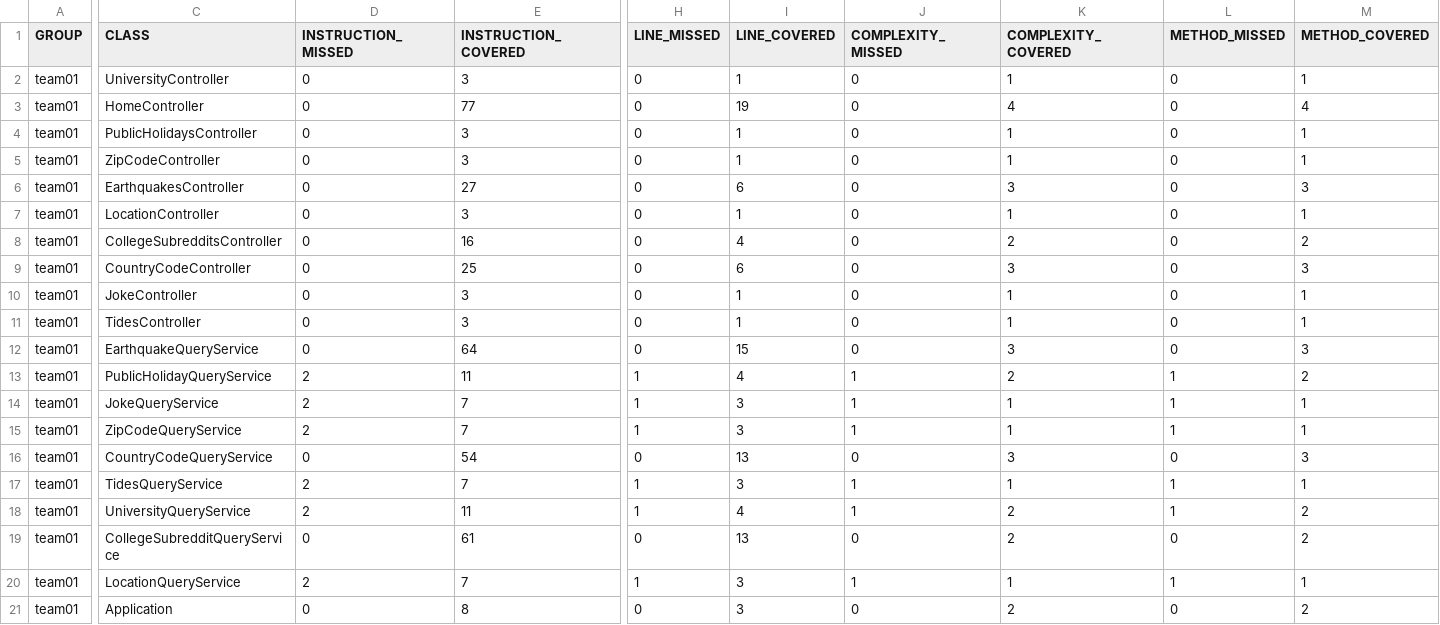
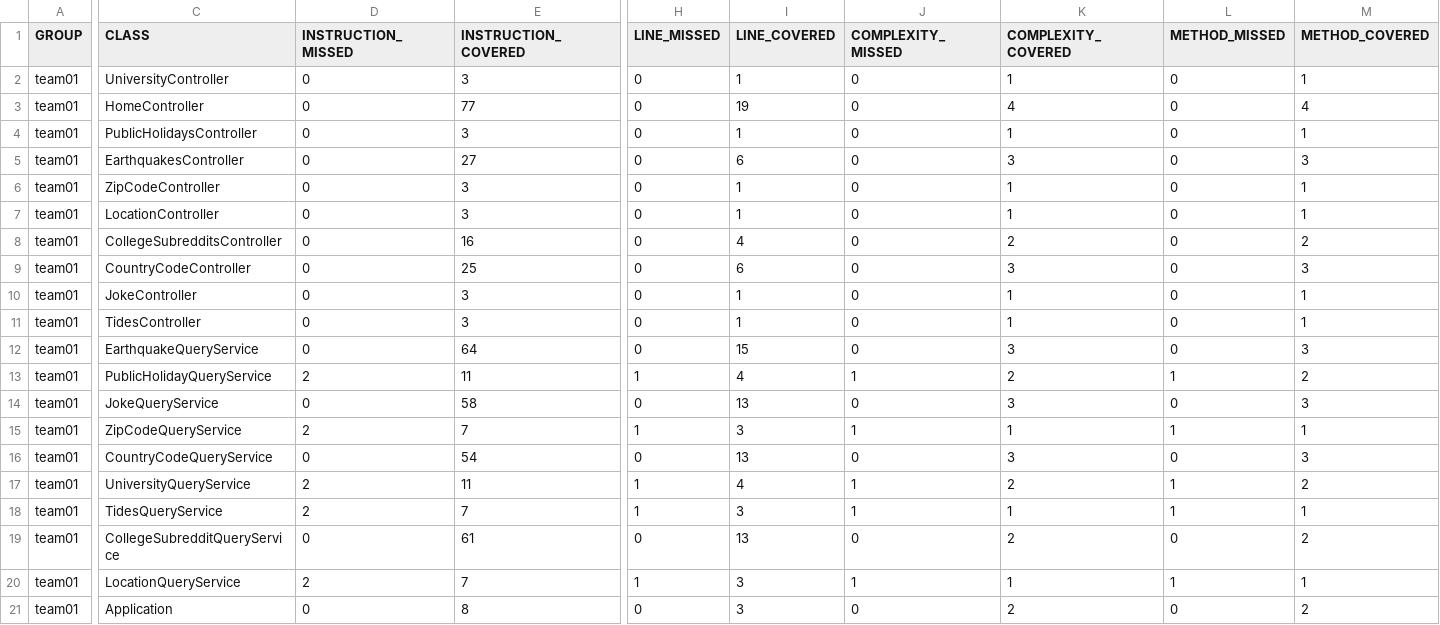
Before and after one commit to ucsb-cs156-w24/team01-w24-7pm-2, a CSV file: jacoco/jacoco.csv, drawn as a sheet; only a part is shown, gaps mark what is left out; the diff names each change by its address in the sheet, - before the commit and + after, or states it on an @@ line.

Commit message:
Deploying to gh-pages from @ ucsb-cs156-w24/team01-w24-7pm-2@f7ecf089f44a936d35a716dd42cd5b71fc1196a8 🚀

```diff
--- a/jacoco/jacoco.csv
+++ b/jacoco/jacoco.csv
@@ row 6 moved to row 5: team01 @@
-D14 (INSTRUCTION_MISSED): 2
+D14 (INSTRUCTION_MISSED): 0
-E14 (INSTRUCTION_COVERED): 7
+E14 (INSTRUCTION_COVERED): 58
-H14 (LINE_MISSED): 1
+H14 (LINE_MISSED): 0
-I14 (LINE_COVERED): 3
+I14 (LINE_COVERED): 13
-J14 (COMPLEXITY_MISSED): 1
+J14 (COMPLEXITY_MISSED): 0
-K14 (COMPLEXITY_COVERED): 1
+K14 (COMPLEXITY_COVERED): 3
-L14 (METHOD_MISSED): 1
+L14 (METHOD_MISSED): 0
-M14 (METHOD_COVERED): 1
+M14 (METHOD_COVERED): 3
@@ row 18 moved to row 17: team01 @@
```
Also changed, not shown: 7 other files.
